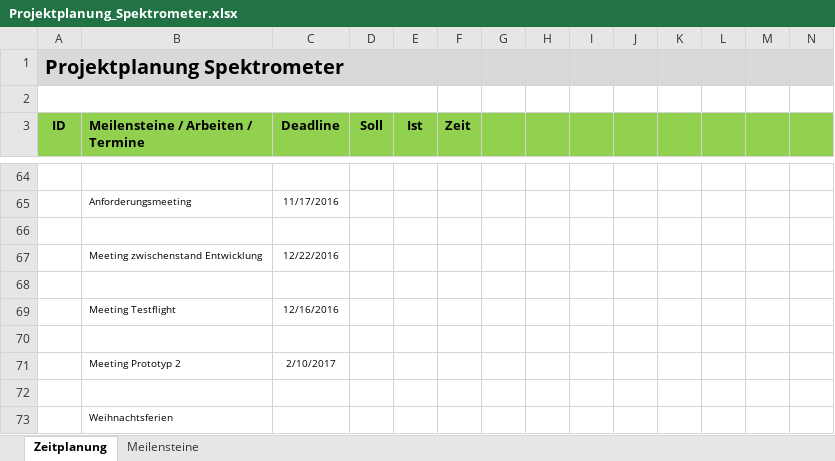
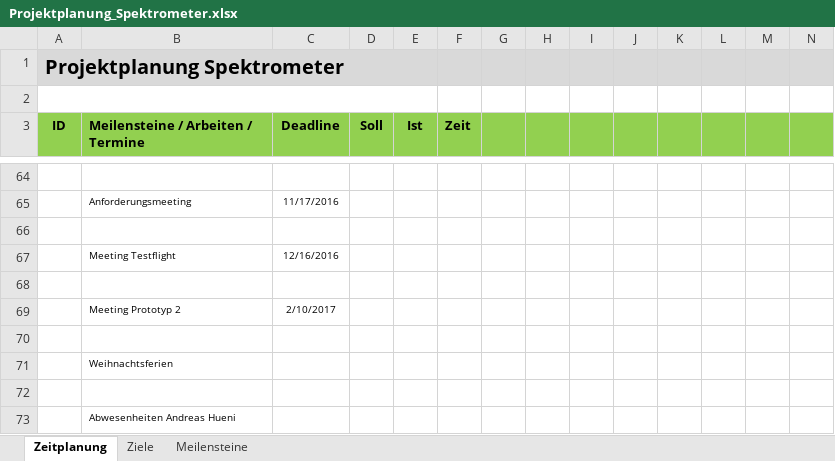
Before and after one commit to ahueni/ASD_iPad_App, an Excel workbook: doc/planning/Projektplanung_Spektrometer.xlsx, sheet Zeitplanung, drawn as a sheet; only a part is shown, gaps mark what is left out; the shorter side is filled out with more unchanged rows; values as stored, in another font and other column widths than the file's, no borders; rows hold the shown columns only; the diff names each change by its address in the sheet, - before the commit and + after, or states it on an @@ line.

```diff
--- a/doc/planning/Projektplanung_Spektrometer.xlsx (sheet Zeitplanung)
+++ b/doc/planning/Projektplanung_Spektrometer.xlsx (sheet Zeitplanung)
+sheet tab: Ziele
-row 67:  | Meeting zwischenstand Entwicklung | 12/22/2016
-row 68: (empty)
```
Also changed, not shown: doc/journal/Arbeitsjournal.xlsx.
